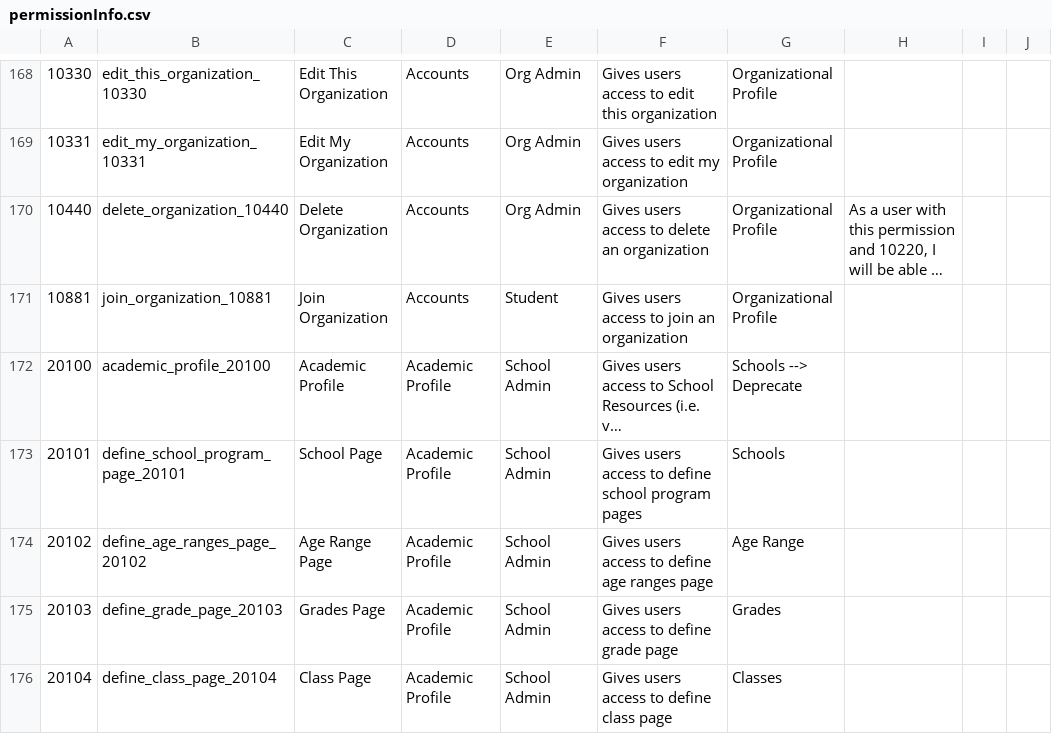
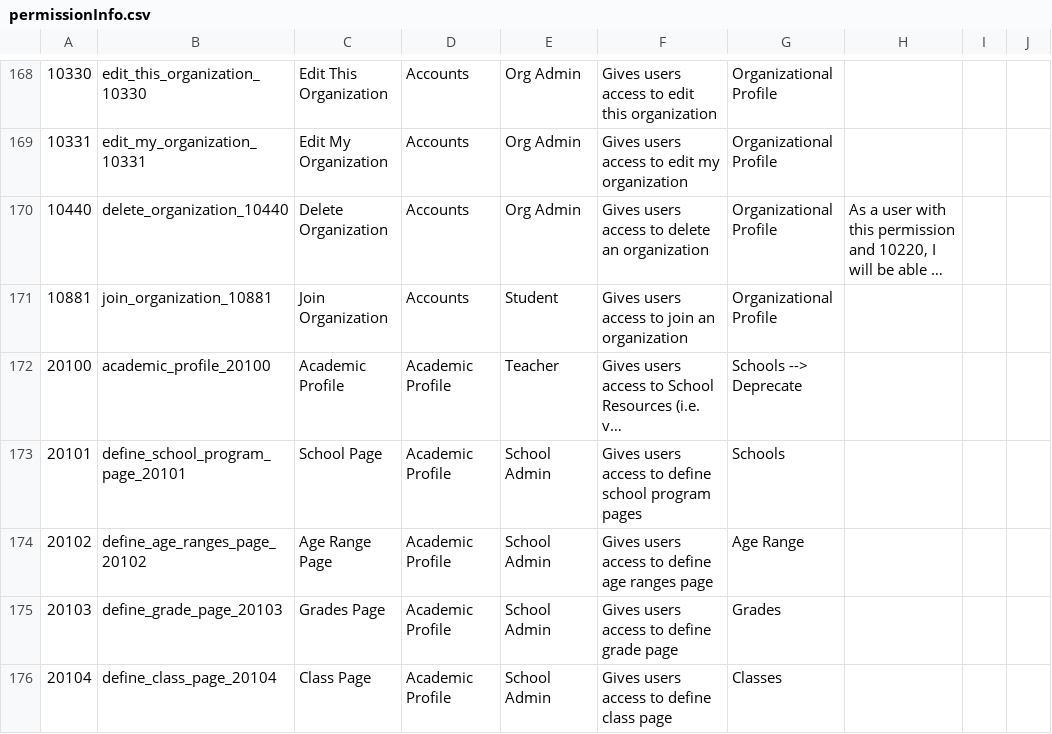
Before and after one commit to Klasmart-Engineering/user-service, a CSV file: src/permissions/permissionInfo.csv, drawn as a sheet; only a part is shown, gaps mark what is left out; long unchanged cells end in …; the diff covers the shown part only; the diff names each change by its address in the sheet, - before the commit and + after, or states it on an @@ line.

Commit message:
fix(AD-1134): remove view_classes_20114 from teacher role (#95)
* fix(AD-1134): remove view_classes_20114 from teacher role

and other permission changes from syncing with the upstream spreadsheet

* chore(AD-1134): script to update permission names enum

permissions are reordered because they now match the order they appear in the spread sheet

```diff
--- a/src/permissions/permissionInfo.csv
+++ b/src/permissions/permissionInfo.csv
-E172: School Admin
+E172: Teacher
```
Also changed, not shown: 6 added rows elsewhere in this file, 10 other files.
